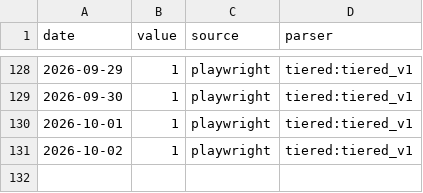
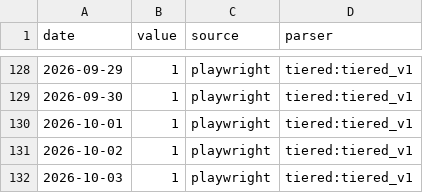
Before and after one commit to aniketkulkarni420/india-risk-monitor, a CSV file: data/history/fpi_debt_flows.csv, drawn as a sheet; only a part is shown, gaps mark what is left out.

```diff
--- a/data/history/fpi_debt_flows.csv
+++ b/data/history/fpi_debt_flows.csv
@@ -131 +131,2 @@ date,value,source,parser
 2026-10-02,1,playwright,tiered:tiered_v1
+2026-10-03,1,playwright,tiered:tiered_v1
```
Also changed, not shown: data/history/air_pax.csv, data/history/wacr_repo_spread.csv, 40 other files.
